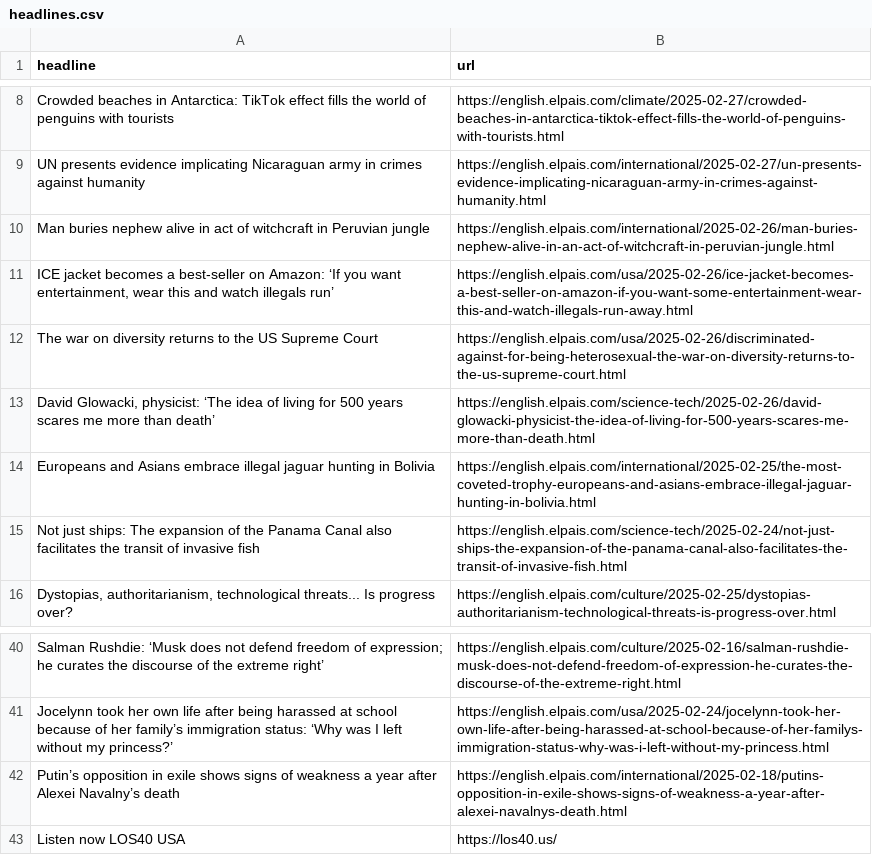
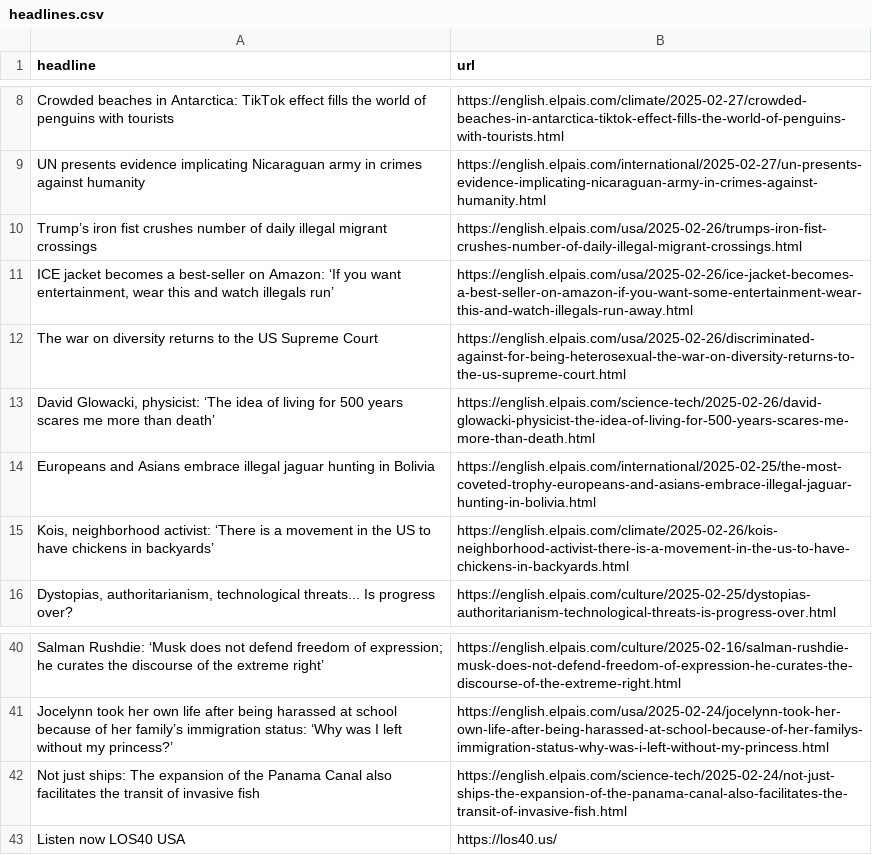
Before and after one commit to cmgsalazar/el-pais-autoscraper, a CSV file: headlines.csv, drawn as a sheet; only a part is shown, gaps mark what is left out.

```diff
--- a/headlines.csv
+++ b/headlines.csv
@@ -9,3 +9,3 @@ Crowded beaches in Antarctica: TikTok effect fills the world of penguins with to
 UN presents evidence implicating Nicaraguan army in crimes against humanity,https://english.elpais.com/international/2025-02-27/un-presents-evidence-implicating-nicaraguan-army-in-crimes-against-humanity.html
-Man buries nephew alive in act of witchcraft in Peruvian jungle,https://english.elpais.com/international/2025-02-26/man-buries-nephew-alive-in-an-act-of-witchcraft-in-peruvian-jungle.html
+Trump’s iron fist crushes number of daily illegal migrant crossings,https://english.elpais.com/usa/2025-02-26/trumps-iron-fist-crushes-number-of-daily-illegal-migrant-crossings.html
 "ICE jacket becomes a best-seller on Amazon: ‘If you want entertainment, wear this and watch illegals run’",https://english.elpais.com/usa/2025-02-26/ice-jacket-becomes-a-best-seller-on-amazon-if-you-want-some-entertainment-wear-this-and-watch-illegals-run-away.html
@@ -14,3 +14,3 @@ The war on diversity returns to the US Supreme Court,https://english.elpais.com/
 Europeans and Asians embrace illegal jaguar hunting in Bolivia,https://english.elpais.com/international/2025-02-25/the-most-coveted-trophy-europeans-and-asians-embrace-illegal-jaguar-hunting-in-bolivia.html
-Not just ships: The expansion of the Panama Canal also facilitates the transit of invasive fish,https://english.elpais.com/science-tech/2025-02-24/not-just-ships-the-expansion-of-the-panama-canal-also-facilitates-the-transit-of-invasive-fish.html
+"Kois, neighborhood activist: ‘There is a movement in the US to have chickens in backyards’",https://english.elpais.com/climate/2025-02-26/kois-neighborhood-activist-there-is-a-movement-in-the-us-to-have-chickens-in-backyards.html
 "Dystopias, authoritarianism, technological threats... Is progress over?",https://english.elpais.com/culture/2025-02-25/dystopias-authoritarianism-technological-threats-is-progress-over.html
@@ -41,3 +41,3 @@ Salman Rushdie: ‘Musk does not defend freedom of expression; he curates the di
 Jocelynn took her own life after being harassed at school because of her family’s immigration status: ‘Why was I left without my princess?’,https://english.elpais.com/usa/2025-02-24/jocelynn-took-her-own-life-after-being-harassed-at-school-because-of-her-familys-immigration-status-why-was-i-left-without-my-princess.html
-Putin’s opposition in exile shows signs of weakness a year after Alexei Navalny’s death,https://english.elpais.com/international/2025-02-18/putins-opposition-in-exile-shows-signs-of-weakness-a-year-after-alexei-navalnys-death.html
+Not just ships: The expansion of the Panama Canal also facilitates the transit of invasive fish,https://english.elpais.com/science-tech/2025-02-24/not-just-ships-the-expansion-of-the-panama-canal-also-facilitates-the-transit-of-invasive-fish.html
 Listen now LOS40 USA,https://los40.us/
```
